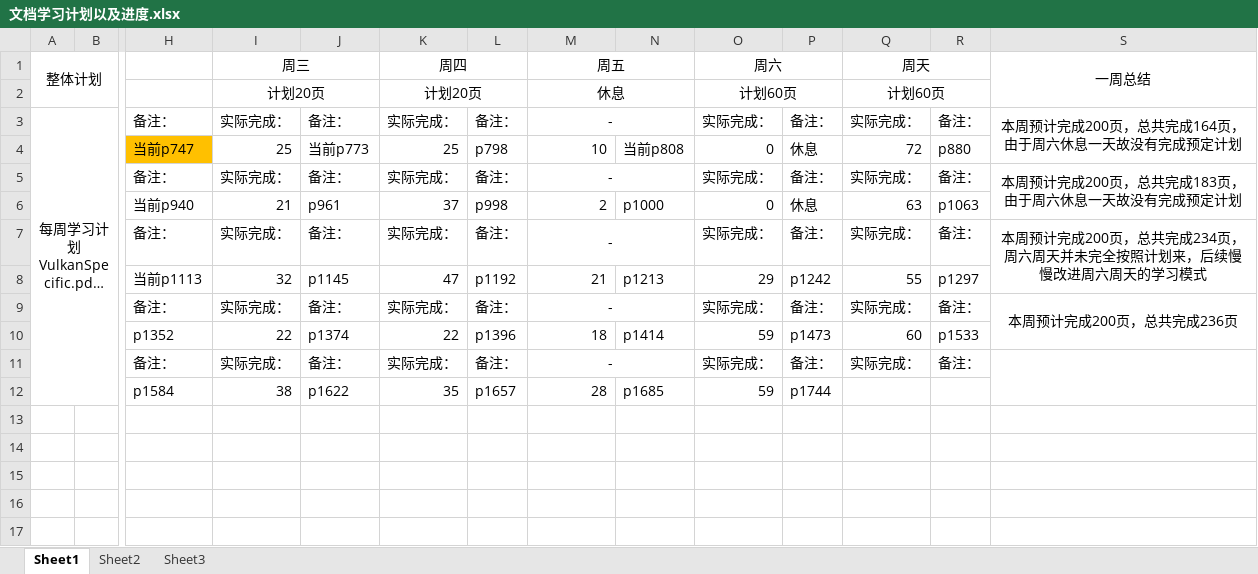
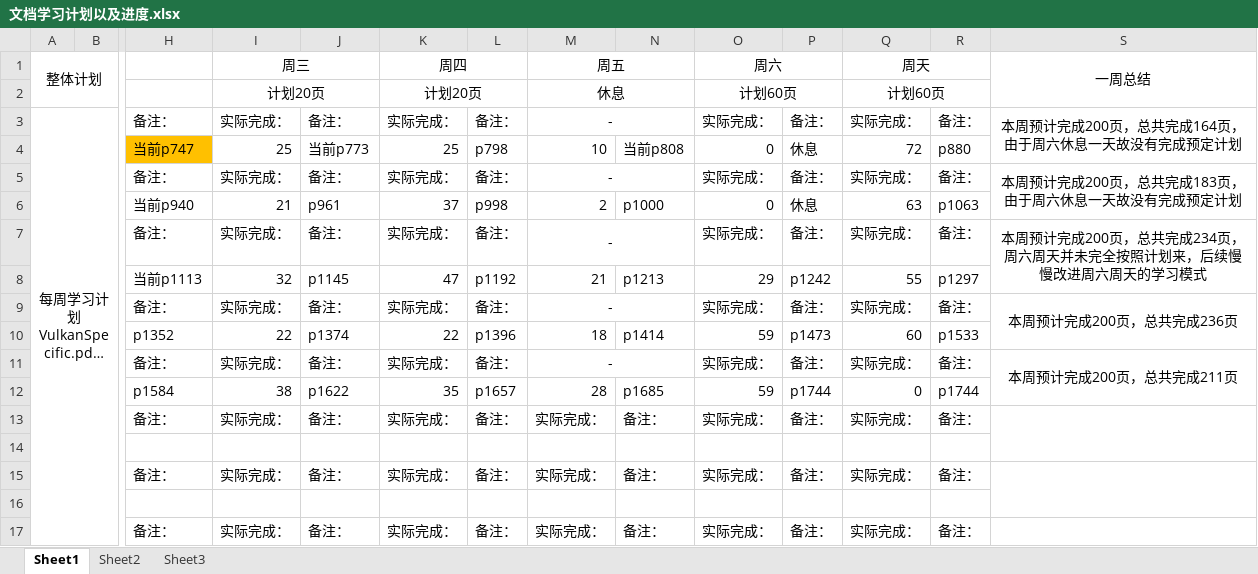
Before and after one commit to mou-wj/VulkanLearn, an Excel workbook: doc/文档学习计划以及进度.xlsx, sheet Sheet1, drawn as a sheet; only a part is shown, gaps mark what is left out; long unchanged cells end in …; values as stored, in another font and other column widths than the file's, no borders; rows hold the shown columns only; the diff names each change by its address in the sheet, - before the commit and + after, or states it on an @@ line.

```diff
--- a/doc/文档学习计划以及进度.xlsx (sheet Sheet1)
+++ b/doc/文档学习计划以及进度.xlsx (sheet Sheet1)
-S11 (一周总结): (empty)
+S11 (一周总结): 本周预计完成200页，总共完成211页
-Q12 (周天): (empty)
+Q12 (周天): 0
-R12: (empty)
+R12: p1744
+row 13:  |  | 备注： | 实际完成： | 备注： | 实际完成： | 备注： | 实际完成： | 备注： | 实际完成： | 备注： | 实际完成： | 备注：
+row 14: (empty)
+row 15:  |  | 备注： | 实际完成： | 备注： | 实际完成： | 备注： | 实际完成： | 备注： | 实际完成： | 备注： | 实际完成： | 备注：
+row 16: (empty)
+row 17:  |  | 备注： | 实际完成： | 备注： | 实际完成： | 备注： | 实际完成： | 备注： | 实际完成： | 备注： | 实际完成： | 备注：
```
Also changed, not shown: 1 other file.
